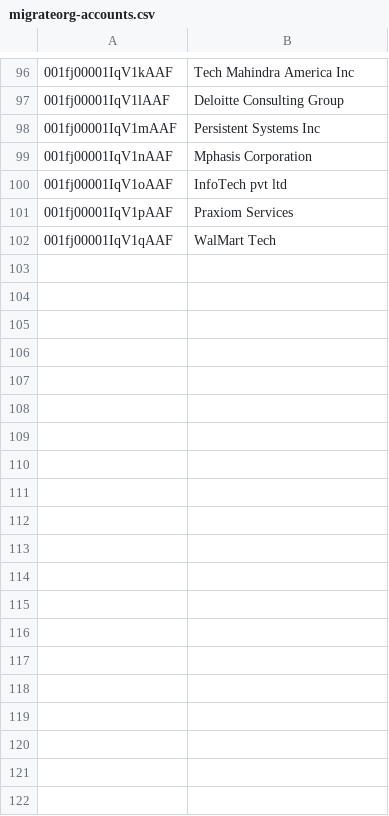
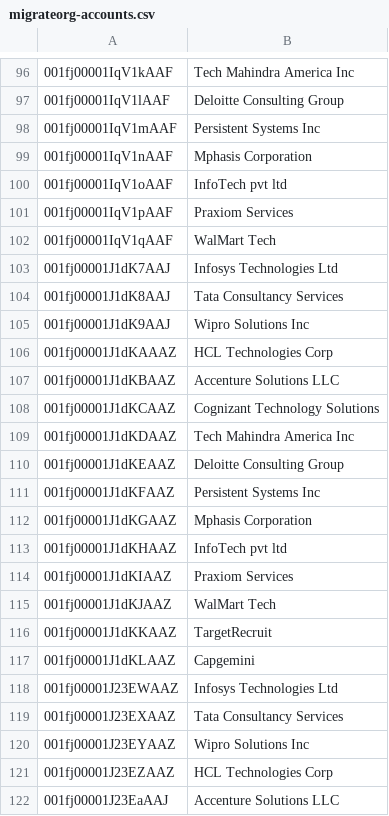
Before and after one commit to Radhika-C3/salesforce-data-migration, a CSV file: migrateorg-accounts.csv, drawn as a sheet; only a part is shown, gaps mark what is left out; the diff covers the shown part only; the diff names each change by its address in the sheet, - before the commit and + after, or states it on an @@ line.

```diff
--- a/migrateorg-accounts.csv
+++ b/migrateorg-accounts.csv
+row 103: 001fj00001J1dK7AAJ | Infosys Technologies Ltd
+row 104: 001fj00001J1dK8AAJ | Tata Consultancy Services
+row 105: 001fj00001J1dK9AAJ | Wipro Solutions Inc
+row 106: 001fj00001J1dKAAAZ | HCL Technologies Corp
+row 107: 001fj00001J1dKBAAZ | Accenture Solutions LLC
+row 108: 001fj00001J1dKCAAZ | Cognizant Technology Solutions
+row 109: 001fj00001J1dKDAAZ | Tech Mahindra America Inc
+row 110: 001fj00001J1dKEAAZ | Deloitte Consulting Group
+row 111: 001fj00001J1dKFAAZ | Persistent Systems Inc
+row 112: 001fj00001J1dKGAAZ | Mphasis Corporation
+row 113: 001fj00001J1dKHAAZ | InfoTech pvt ltd
+row 114: 001fj00001J1dKIAAZ | Praxiom Services
+row 115: 001fj00001J1dKJAAZ | WalMart Tech
+row 116: 001fj00001J1dKKAAZ | TargetRecruit
+row 117: 001fj00001J1dKLAAZ | Capgemini
+row 118: 001fj00001J23EWAAZ | Infosys Technologies Ltd
+row 119: 001fj00001J23EXAAZ | Tata Consultancy Services
+row 120: 001fj00001J23EYAAZ | Wipro Solutions Inc
+row 121: 001fj00001J23EZAAZ | HCL Technologies Corp
+row 122: 001fj00001J23EaAAJ | Accenture Solutions LLC
```
Also changed, not shown: 10 added rows elsewhere in this file, accounts.csv, contacts-with-account.csv, 2 other files.
